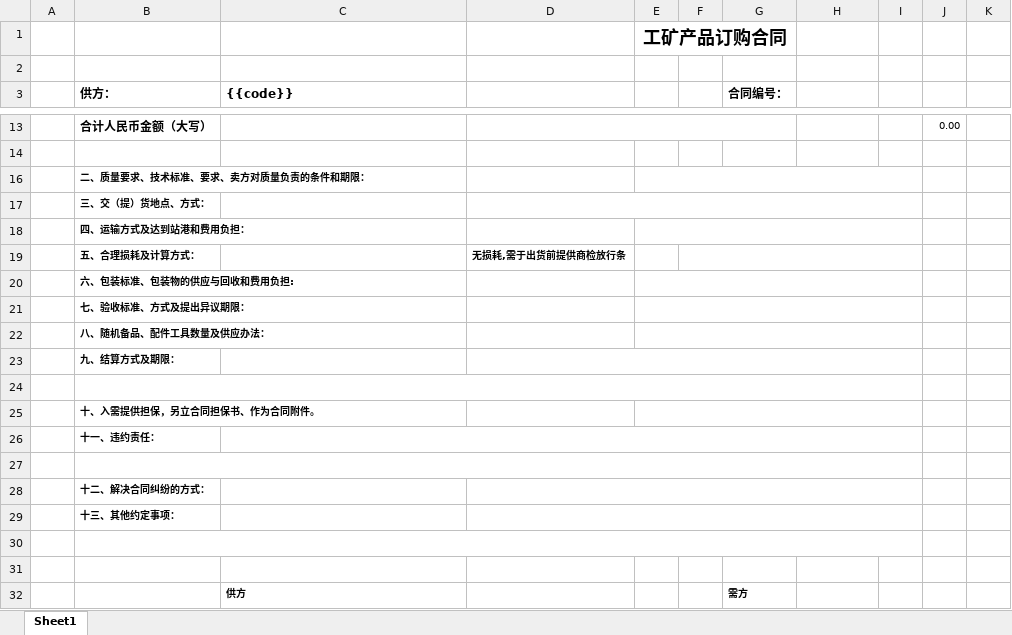
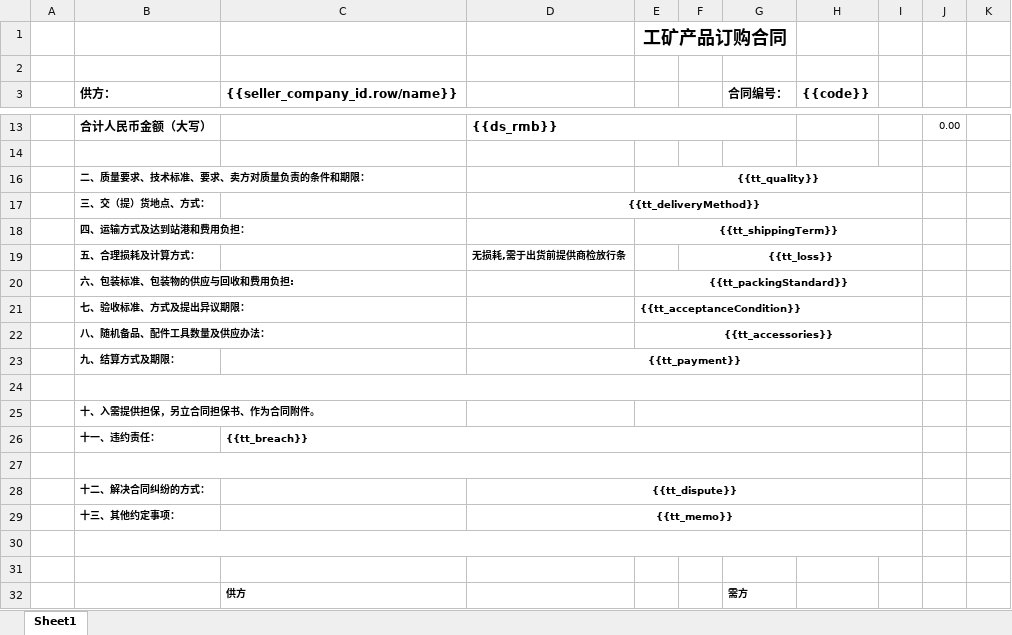
Before and after one commit to xmluozp/creinox_server, an Excel workbook: templates/buycontract/工矿产品订购合同.xlsx, sheet Sheet1, drawn as a sheet; only a part is shown, gaps mark what is left out; values as stored, in another font and other column widths than the file's, no borders; the diff covers the shown part only; the diff names each change by its address in the sheet, - before the commit and + after, or states it on an @@ line.

```diff
--- a/templates/buycontract/工矿产品订购合同.xlsx (sheet Sheet1)
+++ b/templates/buycontract/工矿产品订购合同.xlsx (sheet Sheet1)
-C3: {{code}}
+C3: {{seller_company_id.row/name}}
-H3: (empty)
+H3: {{code}}
-D13: (empty)
+D13: {{ds_rmb}}
-E16: (empty)
+E16: {{tt_quality}}
-D17: (empty)
+D17: {{tt_deliveryMethod}}
-E18: (empty)
+E18: {{tt_shippingTerm}}
-F19: (empty)
+F19: {{tt_loss}}
-E20: (empty)
+E20: {{tt_packingStandard}}
-E21: (empty)
+E21: {{tt_acceptanceCondition}}
-E22: (empty)
+E22: {{tt_accessories}}
-D23: (empty)
+D23: {{tt_payment}}
-C26 ({{seller_company_id.row/name}}): (empty)
+C26 ({{seller_company_id.row/name}}): {{tt_breach}}
-D28: (empty)
+D28: {{tt_dispute}}
-D29: (empty)
+D29: {{tt_memo}}
```
Also changed, not shown: 6 added rows, 6 removed rows and 4 edited cells elsewhere in this sheet, 51 other files.
